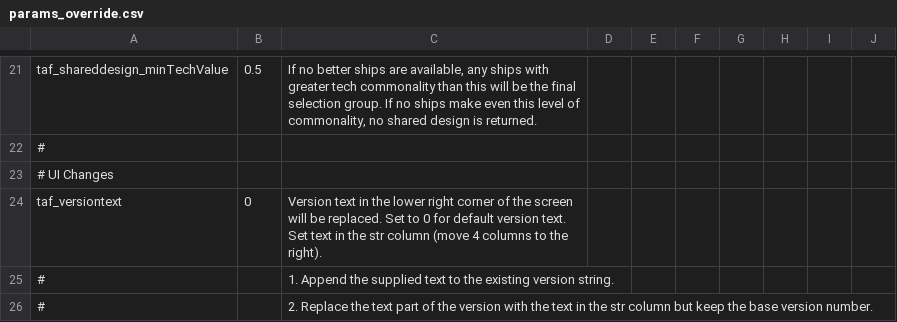
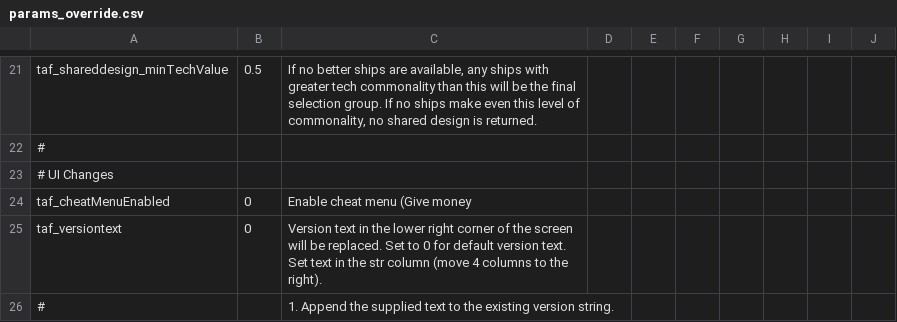
Before and after one commit to DukeDagor/UADRealismDIP, a CSV file: TweaksAndFixes/Default_Files/TAF_Files/params_override.csv, drawn as a sheet; only a part is shown, gaps mark what is left out; the shorter side is filled out with more unchanged rows; the diff names each change by its address in the sheet, - before the commit and + after, or states it on an @@ line.

Commit message:
CheatMenu with bug fixes, New Load button in options

```diff
--- a/TweaksAndFixes/Default_Files/TAF_Files/params_override.csv
+++ b/TweaksAndFixes/Default_Files/TAF_Files/params_override.csv
+row 24: taf_cheatMenuEnabled | 0 | Enable cheat menu (Give money
```
Also changed, not shown: 4 other files.
